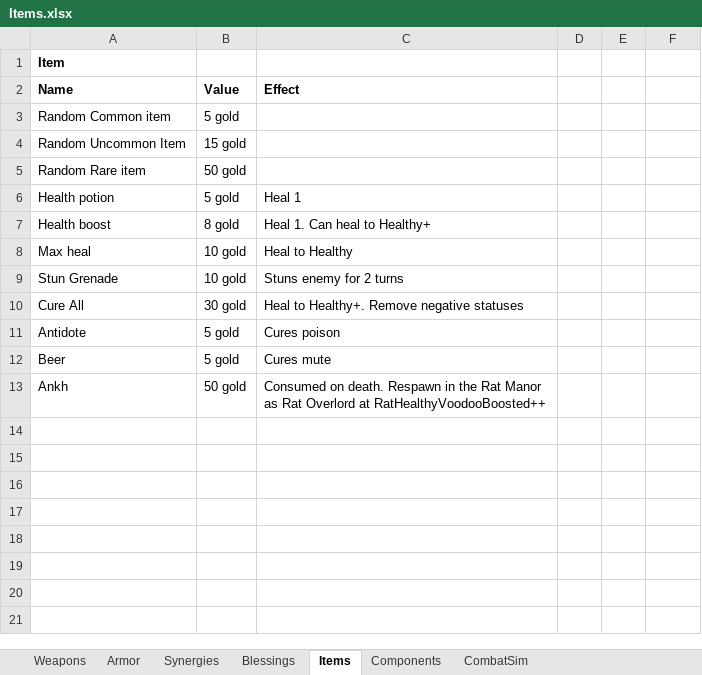
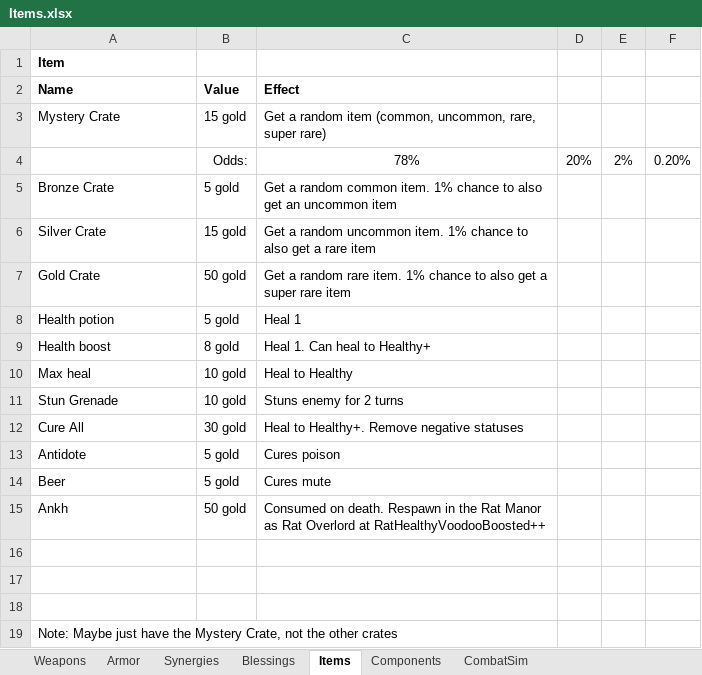
Before and after one commit to deejai/AdventureGame_MUD_ECS, an Excel workbook: notes/Items.xlsx, sheet Items, drawn as a sheet; values as stored, in another font and other column widths than the file's, no borders; removed rows and columns are numbered as before the commit, all else as after; the diff names each change by its address in the sheet, - before the commit and + after, or states it on an @@ line.

Commit message:
minor item changes. combat roller is more intuitive now

```diff
--- a/notes/Items.xlsx (sheet Items)
+++ b/notes/Items.xlsx (sheet Items)
-row 3: Random Common item | 5 gold
-row 4: Random Uncommon Item | 15 gold
-row 5: Random Rare item | 50 gold
+row 3: Mystery Crate | 15 gold | Get a random item (common, uncommon, rare, super rare)
+row 4:  | Odds: | 78% | 20% | 2% | 0.20%
+row 5: Bronze Crate | 5 gold | Get a random common item. 1% chance to also get an uncommon item
+row 6: Silver Crate | 15 gold | Get a random uncommon item. 1% chance to also get a rare item
+row 7: Gold Crate | 50 gold | Get a random rare item. 1% chance to also get a super rare item
+row 16: (empty)
+row 17: (empty)
+row 18: (empty)
+row 19: Note: Maybe just have the Mystery Crate, not the other crates
```
Also changed, not shown: sheet CombatSim, formulas that keep their value.
